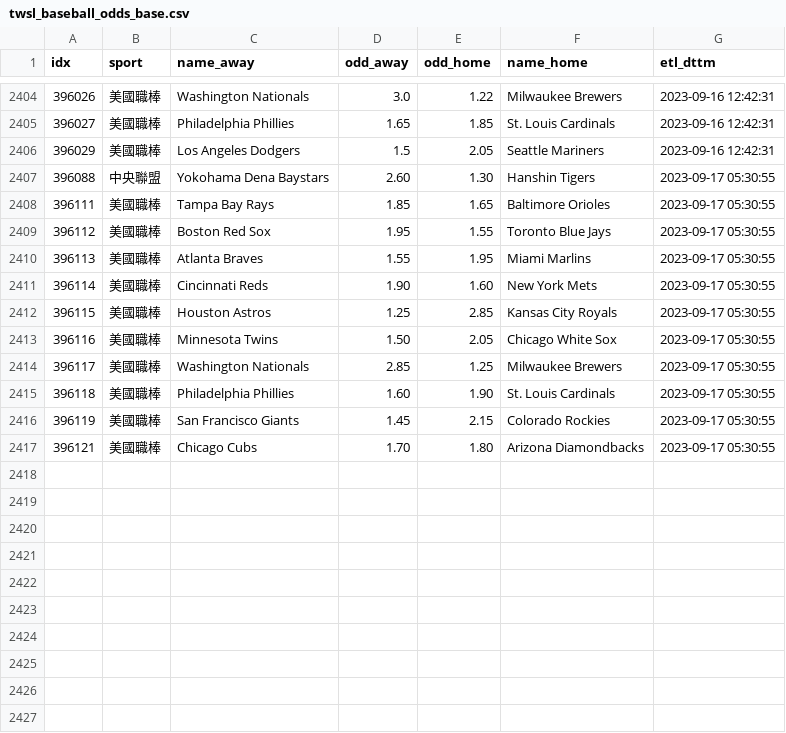
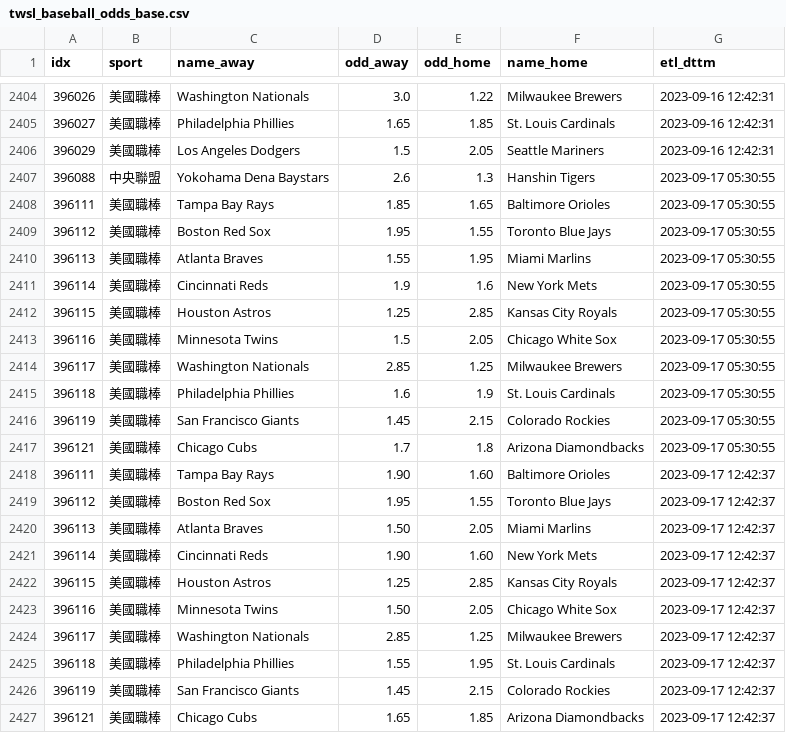
Before and after one commit to achilles0926/tw_sport_lottery, a CSV file: twsl_baseball_odds_base.csv, drawn as a sheet; only a part is shown, gaps mark what is left out.

```diff
--- a/twsl_baseball_odds_base.csv
+++ b/twsl_baseball_odds_base.csv
@@ -2406,3 +2406,3 @@
 396029,美國職棒,Los Angeles Dodgers,1.5,2.05,Seattle Mariners,2023-09-16 12:42:31
-396088,中央聯盟,Yokohama Dena Baystars,2.60,1.30,Hanshin Tigers,2023-09-17 05:30:55
+396088,中央聯盟,Yokohama Dena Baystars,2.6,1.3,Hanshin Tigers,2023-09-17 05:30:55
 396111,美國職棒,Tampa Bay Rays,1.85,1.65,Baltimore Orioles,2023-09-17 05:30:55
@@ -2410,8 +2410,18 @@
 396113,美國職棒,Atlanta Braves,1.55,1.95,Miami Marlins,2023-09-17 05:30:55
-396114,美國職棒,Cincinnati Reds,1.90,1.60,New York Mets,2023-09-17 05:30:55
+396114,美國職棒,Cincinnati Reds,1.9,1.6,New York Mets,2023-09-17 05:30:55
 396115,美國職棒,Houston Astros,1.25,2.85,Kansas City Royals,2023-09-17 05:30:55
-396116,美國職棒,Minnesota Twins,1.50,2.05,Chicago White Sox,2023-09-17 05:30:55
+396116,美國職棒,Minnesota Twins,1.5,2.05,Chicago White Sox,2023-09-17 05:30:55
 396117,美國職棒,Washington Nationals,2.85,1.25,Milwaukee Brewers,2023-09-17 05:30:55
-396118,美國職棒,Philadelphia Phillies,1.60,1.90,St. Louis Cardinals,2023-09-17 05:30:55
+396118,美國職棒,Philadelphia Phillies,1.6,1.9,St. Louis Cardinals,2023-09-17 05:30:55
 396119,美國職棒,San Francisco Giants,1.45,2.15,Colorado Rockies,2023-09-17 05:30:55
-396121,美國職棒,Chicago Cubs,1.70,1.80,Arizona Diamondbacks,2023-09-17 05:30:55
+396121,美國職棒,Chicago Cubs,1.7,1.8,Arizona Diamondbacks,2023-09-17 05:30:55
+396111,美國職棒,Tampa Bay Rays,1.90,1.60,Baltimore Orioles,2023-09-17 12:42:37
+396112,美國職棒,Boston Red Sox,1.95,1.55,Toronto Blue Jays,2023-09-17 12:42:37
+396113,美國職棒,Atlanta Braves,1.50,2.05,Miami Marlins,2023-09-17 12:42:37
+396114,美國職棒,Cincinnati Reds,1.90,1.60,New York Mets,2023-09-17 12:42:37
+396115,美國職棒,Houston Astros,1.25,2.85,Kansas City Royals,2023-09-17 12:42:37
+396116,美國職棒,Minnesota Twins,1.50,2.05,Chicago White Sox,2023-09-17 12:42:37
+396117,美國職棒,Washington Nationals,2.85,1.25,Milwaukee Brewers,2023-09-17 12:42:37
+396118,美國職棒,Philadelphia Phillies,1.55,1.95,St. Louis Cardinals,2023-09-17 12:42:37
+396119,美國職棒,San Francisco Giants,1.45,2.15,Colorado Rockies,2023-09-17 12:42:37
+396121,美國職棒,Chicago Cubs,1.65,1.85,Arizona Diamondbacks,2023-09-17 12:42:37
```
Also changed, not shown: twsl_baseball_odds_backup.csv, twsl_baseball_odds_new.csv.
